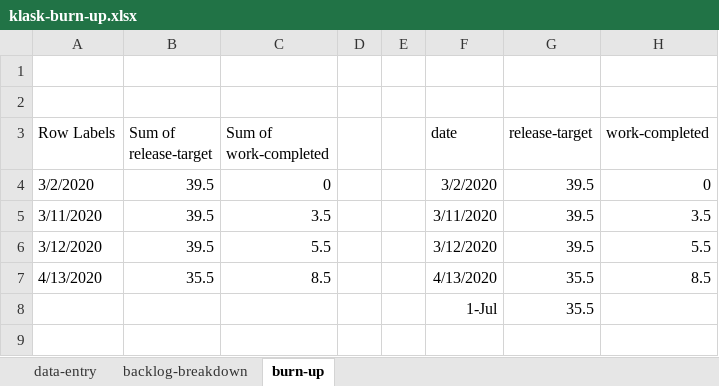
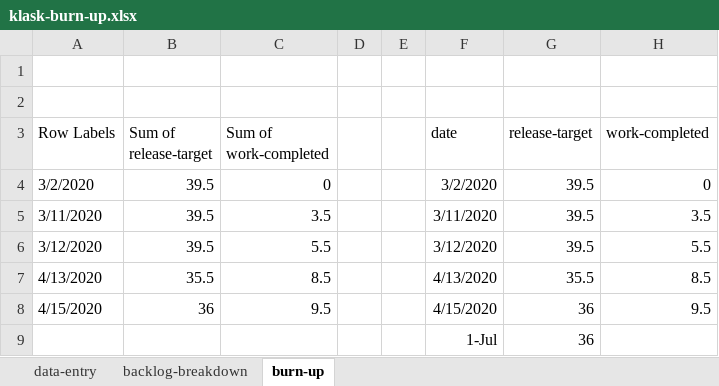
Before and after one commit to welshvaleria/klask, an Excel workbook: misc/klask-burn-up.xlsx, sheet burn-up, drawn as a sheet; values as stored, in another font and other column widths than the file's, no borders; charts and pictures not drawn; removed rows and columns are numbered as before the commit, all else as after; the diff names each change by its address in the sheet, - before the commit and + after, or states it on an @@ line.

Commit message:
Finalized leaderboard
Updated burn up chart as well

```diff
--- a/misc/klask-burn-up.xlsx (sheet burn-up)
+++ b/misc/klask-burn-up.xlsx (sheet burn-up)
-row 8:  |  |  |  |  | 1-Jul | 35.5
+row 8: 4/15/2020 | 36 | 9.5 |  |  | 4/15/2020 | 36 | 9.5
+row 9:  |  |  |  |  | 1-Jul | 36
```
Also changed, not shown: sheet backlog-breakdown, sheet data-entry, charts or pictures, 1 other file.
